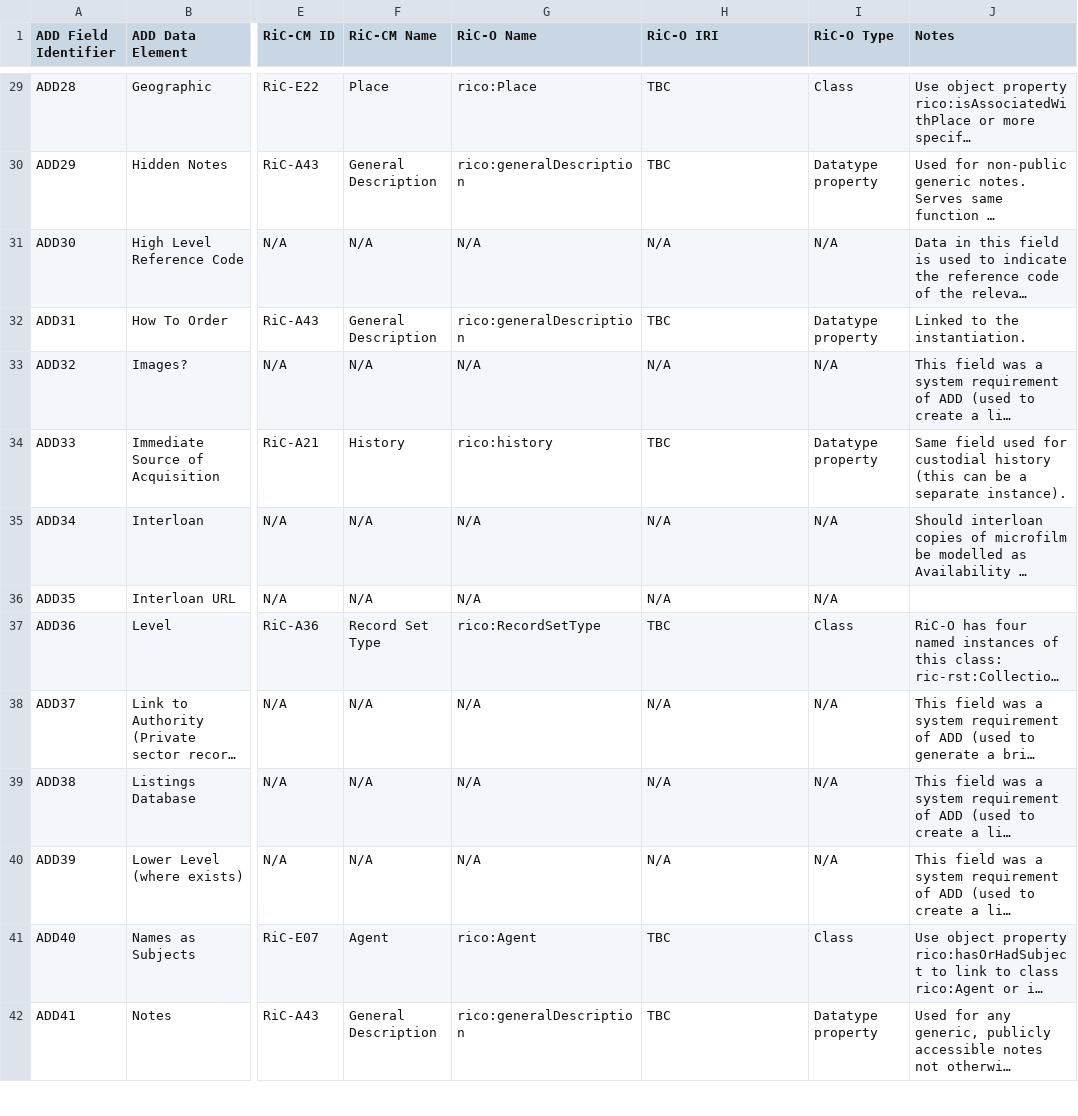
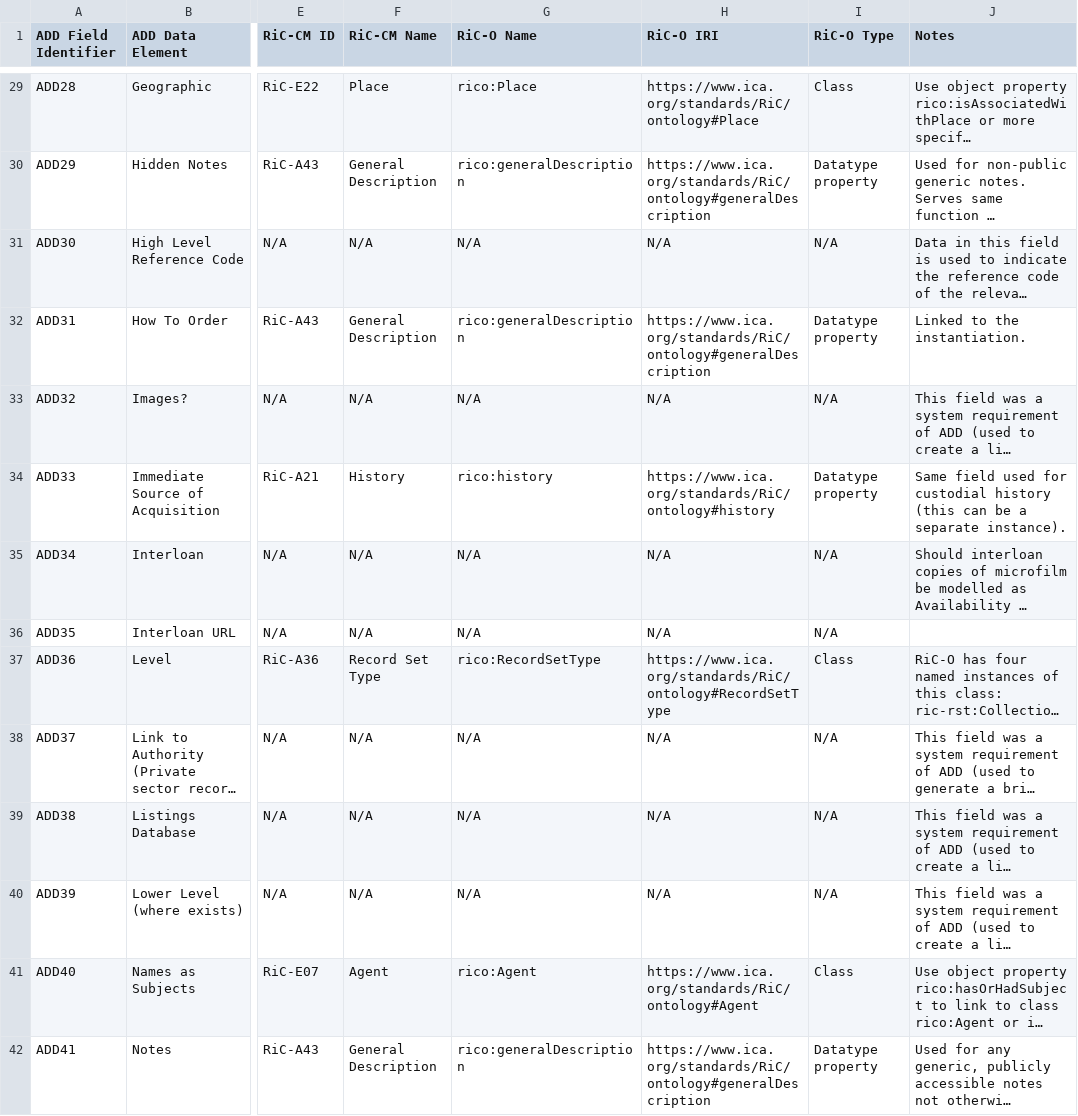
Before and after one commit to williamsonrichard/records_in_contexts_draw_io_parser, a CSV file: gbad/schema/description-listings/ADD (Description and Listings) to RiC Data Elements Mapping.csv, drawn as a sheet; only a part is shown, gaps mark what is left out; long unchanged cells end in …; the diff covers the shown part only; the diff names each change by its address in the sheet, - before the commit and + after, or states it on an @@ line.

```diff
--- a/gbad/schema/description-listings/ADD (Description and Listings) to RiC Data Elements Mapping.csv
+++ b/gbad/schema/description-listings/ADD (Description and Listings) to RiC Data Elements Mapping.csv
-H29 (RiC-O IRI): TBC
+H29 (RiC-O IRI): https://www.ica.org/standards/RiC/ontology#Place
-H30 (RiC-O IRI): TBC
+H30 (RiC-O IRI): https://www.ica.org/standards/RiC/ontology#generalDescription
-H32 (RiC-O IRI): TBC
+H32 (RiC-O IRI): https://www.ica.org/standards/RiC/ontology#generalDescription
-H34 (RiC-O IRI): TBC
+H34 (RiC-O IRI): https://www.ica.org/standards/RiC/ontology#history
-H37 (RiC-O IRI): TBC
+H37 (RiC-O IRI): https://www.ica.org/standards/RiC/ontology#RecordSetType
-H41 (RiC-O IRI): TBC
+H41 (RiC-O IRI): https://www.ica.org/standards/RiC/ontology#Agent
-H42 (RiC-O IRI): TBC
+H42 (RiC-O IRI): https://www.ica.org/standards/RiC/ontology#generalDescription
```
Also changed, not shown: 43 edited cells elsewhere in this file, gbad/schema/authority/Authorities to RiC Data Elements Mapping.csv.
